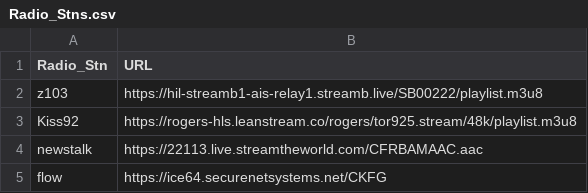
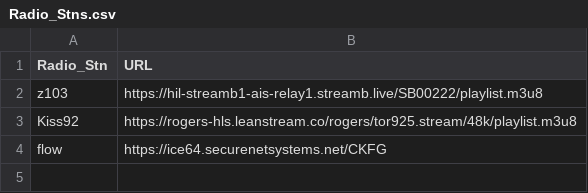
Before and after one commit to KahSet/Running-Tape, a CSV file: Radio_Stns.csv, drawn as a sheet; the diff names each change by its address in the sheet, - before the commit and + after, or states it on an @@ line.

```diff
--- a/Radio_Stns.csv
+++ b/Radio_Stns.csv
-row 4: newstalk | https://22113.live.streamtheworld.com/CFRBAMAAC.aac
```
Also changed, not shown: 1 other file.
